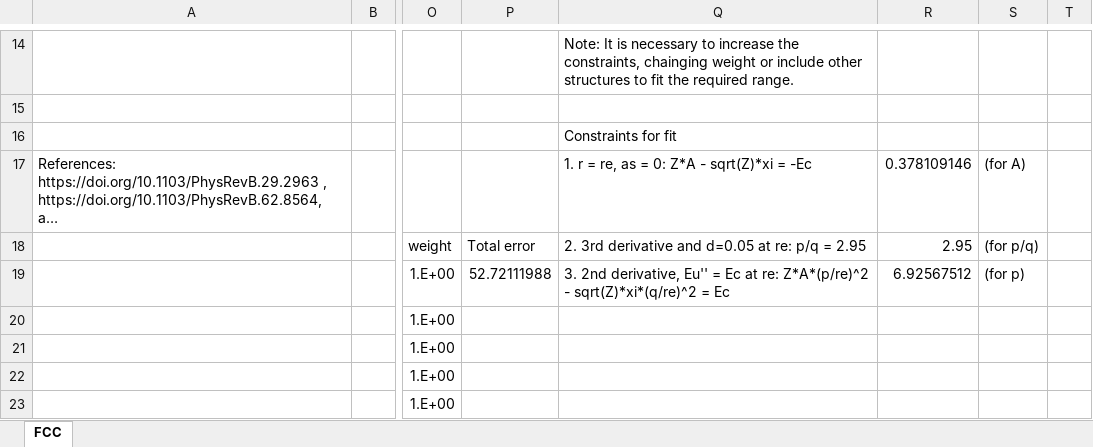
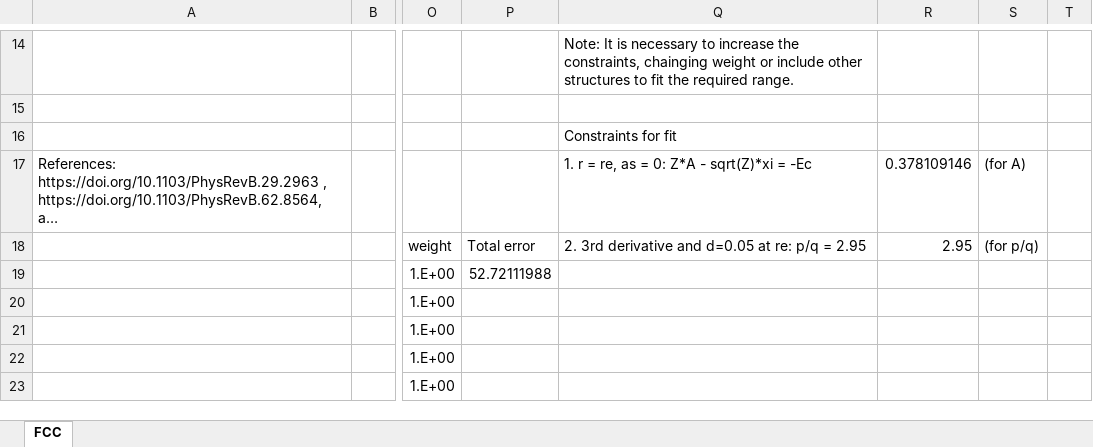
Before and after one commit to by-student-2017/lammps_education_metal_win, an Excel workbook: potentials/smatb/Rose_function.xlsx, sheet FCC, drawn as a sheet; only a part is shown, gaps mark what is left out; long unchanged cells end in …; values as stored, in another font and other column widths than the file's, no borders; charts and pictures not drawn; the diff names each change by its address in the sheet, - before the commit and + after, or states it on an @@ line.

Commit message:
Add files via upload

```diff
--- a/potentials/smatb/Rose_function.xlsx (sheet FCC)
+++ b/potentials/smatb/Rose_function.xlsx (sheet FCC)
-Q19: 3. 2nd derivative, Eu'' = Ec at re: Z*A*(p/re)^2 - sqrt(Z)*xi*(q/re)^2 = Ec
+Q19: (empty)
-R19: 6.92567512
+R19: (empty)
-S19: (for p)
+S19: (empty)
```
